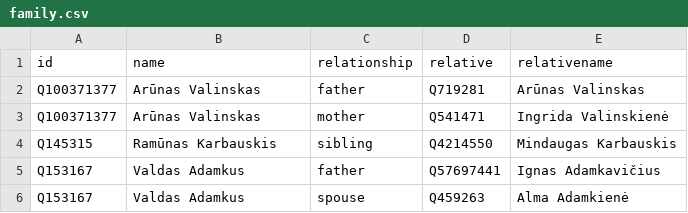
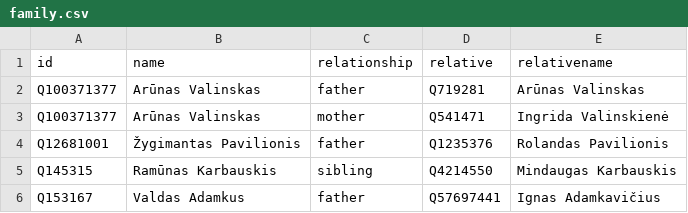
Before and after one commit to every-politician-scrapers/lithuania, a CSV file: html/family.csv, drawn as a sheet; only a part is shown; the shorter side is filled out with more unchanged rows.

Commit message:
PCB update

```diff
--- a/html/family.csv
+++ b/html/family.csv
@@ -3,2 +3,3 @@ Q100371377,Arūnas Valinskas,father,Q719281,Arūnas Valinskas
 Q100371377,Arūnas Valinskas,mother,Q541471,Ingrida Valinskienė
+Q12681001,Žygimantas Pavilionis,father,Q1235376,Rolandas Pavilionis
 Q145315,Ramūnas Karbauskis,sibling,Q4214550,Mindaugas Karbauskis
```
